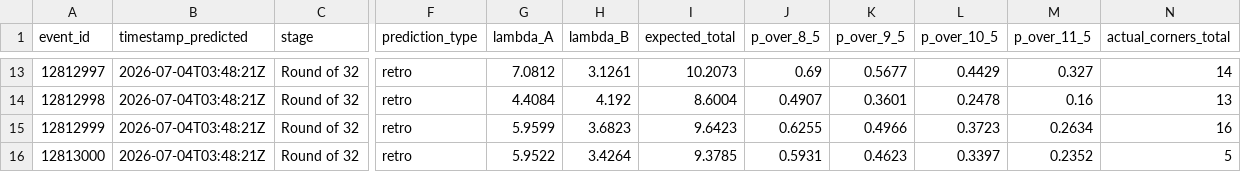
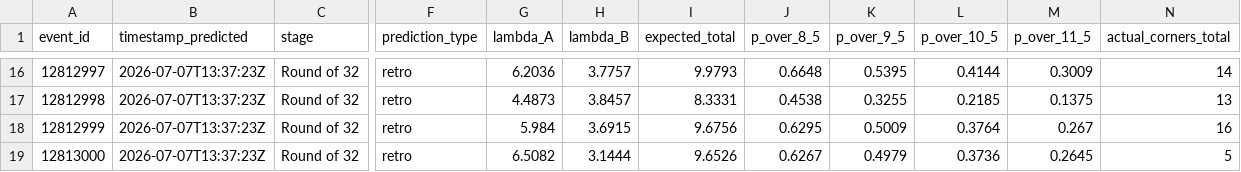
Before and after one commit to colletpedro/polvo-paul-26, a CSV file: data/processed/counts_predictions_log.csv, drawn as a sheet; only a part is shown, gaps mark what is left out; addresses are those after the commit; the diff covers the shown part only; the diff names each change by its address in the sheet, - before the commit and + after, or states it on an @@ line.

Commit message:
data: counts_predictions_log — pré-registra Quartas (escanteios) antes do apito; 16 retro re-featurizados com corpus mais denso
Quartas prereg: France×Morocco, Spain×Belgium, England×Norway (W95×W96
aguarda oitavas pendentes, não forçado). 8 prereg de Round of 16
preservados imutáveis (timestamps intactos, 'uma vez prereg sempre
prereg'). Retro de Round of 32 re-featurizados (mais jogos no corpus
ao vivo) com actual_corners_total preservado em todas as linhas.

```diff
--- a/data/processed/counts_predictions_log.csv
+++ b/data/processed/counts_predictions_log.csv
-B16:B19 (timestamp_predicted): 2026-07-04T03:48:21Z
+B16:B19 (timestamp_predicted): 2026-07-07T13:37:23Z
-G16 (lambda_A): 7.0812
+G16 (lambda_A): 6.2036
-H16 (lambda_B): 3.1261
+H16 (lambda_B): 3.7757
-I16 (expected_total): 10.2073
+I16 (expected_total): 9.9793
-J16 (p_over_8_5): 0.69
+J16 (p_over_8_5): 0.6648
-K16 (p_over_9_5): 0.5677
+K16 (p_over_9_5): 0.5395
-L16 (p_over_10_5): 0.4429
+L16 (p_over_10_5): 0.4144
-M16 (p_over_11_5): 0.327
+M16 (p_over_11_5): 0.3009
-G17 (lambda_A): 4.4084
+G17 (lambda_A): 4.4873
-H17 (lambda_B): 4.192
+H17 (lambda_B): 3.8457
-I17 (expected_total): 8.6004
+I17 (expected_total): 8.3331
-J17 (p_over_8_5): 0.4907
+J17 (p_over_8_5): 0.4538
-K17 (p_over_9_5): 0.3601
+K17 (p_over_9_5): 0.3255
-L17 (p_over_10_5): 0.2478
+L17 (p_over_10_5): 0.2185
-M17 (p_over_11_5): 0.16
+M17 (p_over_11_5): 0.1375
-G18 (lambda_A): 5.9599
+G18 (lambda_A): 5.984
-H18 (lambda_B): 3.6823
+H18 (lambda_B): 3.6915
-I18 (expected_total): 9.6423
+I18 (expected_total): 9.6756
-J18 (p_over_8_5): 0.6255
+J18 (p_over_8_5): 0.6295
-K18 (p_over_9_5): 0.4966
+K18 (p_over_9_5): 0.5009
-L18 (p_over_10_5): 0.3723
+L18 (p_over_10_5): 0.3764
-M18 (p_over_11_5): 0.2634
+M18 (p_over_11_5): 0.267
-G19 (lambda_A): 5.9522
+G19 (lambda_A): 6.5082
-H19 (lambda_B): 3.4264
+H19 (lambda_B): 3.1444
-I19 (expected_total): 9.3785
+I19 (expected_total): 9.6526
-J19 (p_over_8_5): 0.5931
+J19 (p_over_8_5): 0.6267
-K19 (p_over_9_5): 0.4623
+K19 (p_over_9_5): 0.4979
-L19 (p_over_10_5): 0.3397
+L19 (p_over_10_5): 0.3736
-M19 (p_over_11_5): 0.2352
+M19 (p_over_11_5): 0.2645
```
Also changed, not shown: 3 added rows and 98 edited cells elsewhere in this file.
